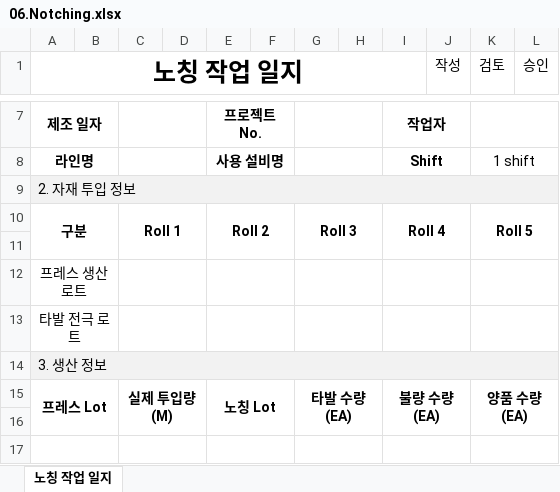
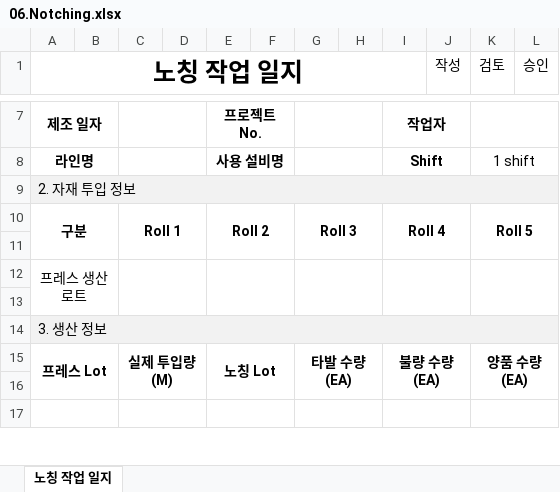
Before and after one commit to euro-cell/MES_BE, an Excel workbook: src/common/templates/06.Notching.xlsx, sheet 노칭 작업 일지, drawn as a sheet; only a part is shown, gaps mark what is left out; values as stored, in another font and other column widths than the file's, no borders; the diff names each change by its address in the sheet, - before the commit and + after, or states it on an @@ line.

```diff
--- a/src/common/templates/06.Notching.xlsx (sheet 노칭 작업 일지)
+++ b/src/common/templates/06.Notching.xlsx (sheet 노칭 작업 일지)
-A12:B12 merged
+A12:B13 merged
-C12:D12 merged
+C12:D13 merged
-E12:F12 merged
+E12:F13 merged
-G12:H12 merged
+G12:H13 merged
-I12:J12 merged
+I12:J13 merged
-K12:L12 merged
+K12:L13 merged
-A13 (노칭 작업 일지): 타발 전극 로트
+A13 (노칭 작업 일지): (empty)
-A13:B13 merged
-C13:D13 merged
-E13:F13 merged
-G13:H13 merged
-I13:J13 merged
-K13:L13 merged
```
Also changed, not shown: src/common/templates/04.Press.xlsx.
